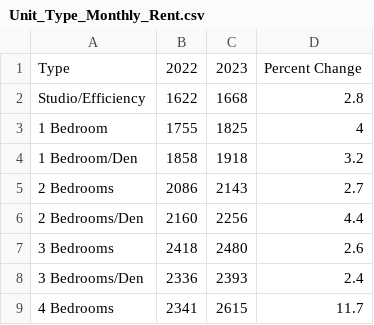
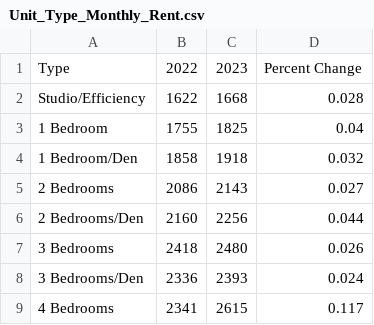
Before and after one commit to Misosuru/PatriotHacks2024, a CSV file: Unit_Type_Monthly_Rent.csv, drawn as a sheet.

```diff
--- a/Unit_Type_Monthly_Rent.csv
+++ b/Unit_Type_Monthly_Rent.csv
@@ -1,9 +1,9 @@
 Type,2022,2023,Percent Change
-Studio/Efficiency,1622,1668,2.8
-1 Bedroom,1755,1825,4
-1 Bedroom/Den,1858,1918,3.2
-2 Bedrooms,2086,2143,2.7
-2 Bedrooms/Den,2160,2256,4.4
-3 Bedrooms,2418,2480,2.6
-3 Bedrooms/Den,2336,2393,2.4
-4 Bedrooms,2341,2615,11.7
+Studio/Efficiency,1622,1668,0.028
+1 Bedroom,1755,1825,0.04
+1 Bedroom/Den,1858,1918,0.032
+2 Bedrooms,2086,2143,0.027
+2 Bedrooms/Den,2160,2256,0.044
+3 Bedrooms,2418,2480,0.026
+3 Bedrooms/Den,2336,2393,0.024
+4 Bedrooms,2341,2615,0.117
```
Also changed, not shown: Avg_Monthly_Rent_by_Year.csv, Planning_District_Vacancy_Rate.csv, 10 other files.
